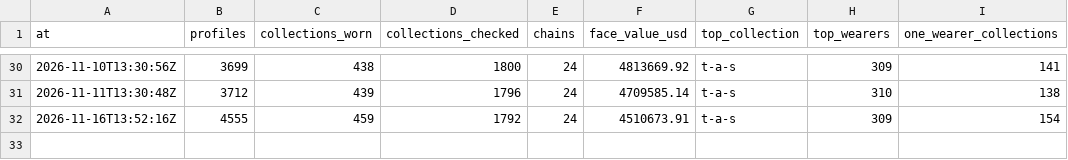
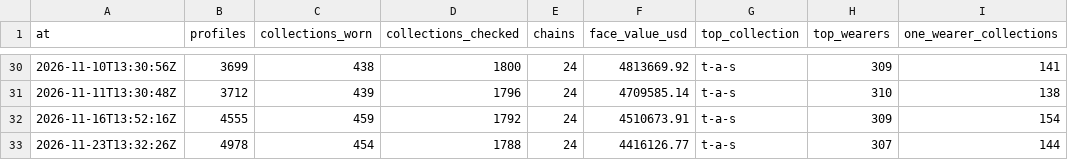
Before and after one commit to ryanio/pfp-census, a CSV file: data/history/totals.csv, drawn as a sheet; only a part is shown, gaps mark what is left out.

```diff
--- a/data/history/totals.csv
+++ b/data/history/totals.csv
@@ -32 +32,2 @@ at,profiles,collections_worn,collections_checked,chains,face_value_usd,top_colle
 2026-11-16T13:52:16Z,4555,459,1792,24,4510673.91,t-a-s,309,154
+2026-11-23T13:32:26Z,4978,454,1788,24,4416126.77,t-a-s,307,144
```
Also changed, not shown: data/collections.csv, 3 other files.
